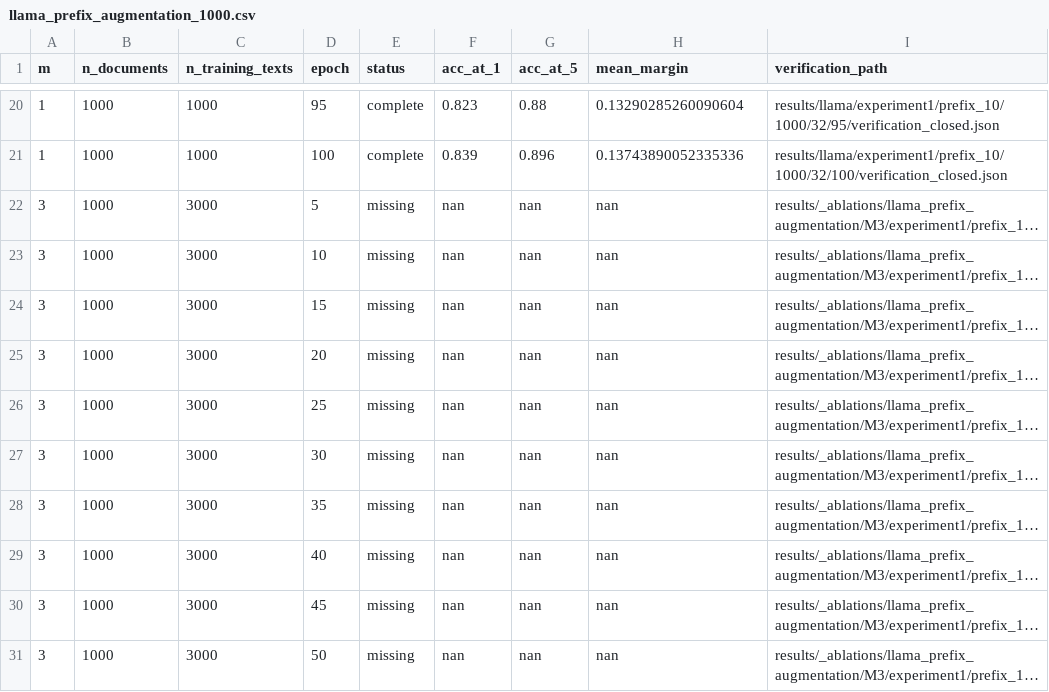
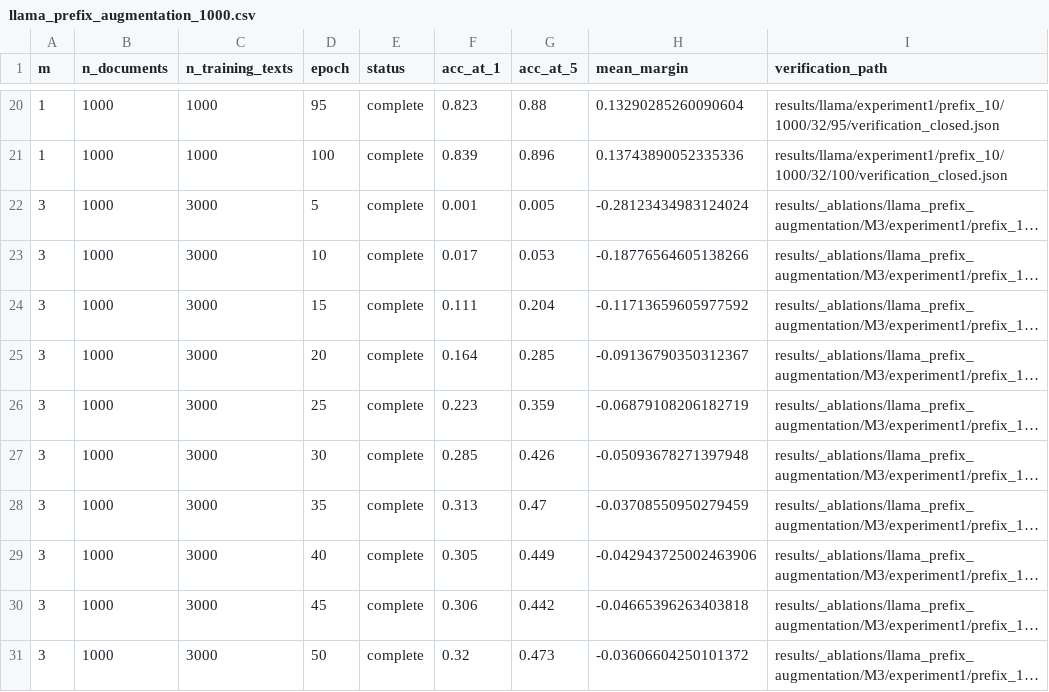
Before and after one commit to itsmejul/watermark-attr, a CSV file: src/eval/tables/ablations/llama_prefix_augmentation_1000.csv, drawn as a sheet; only a part is shown, gaps mark what is left out; long unchanged cells end in …; the diff covers the shown part only; the diff names each change by its address in the sheet, - before the commit and + after, or states it on an @@ line.

Commit message:
llama augmentation

```diff
--- a/src/eval/tables/ablations/llama_prefix_augmentation_1000.csv
+++ b/src/eval/tables/ablations/llama_prefix_augmentation_1000.csv
-E22:E31 (status): missing
+E22:E31 (status): complete
-F22 (acc_at_1): nan
+F22 (acc_at_1): 0.001
-G22 (acc_at_5): nan
+G22 (acc_at_5): 0.005
-H22 (mean_margin): nan
+H22 (mean_margin): -0.28123434983124024
-F23 (acc_at_1): nan
+F23 (acc_at_1): 0.017
-G23 (acc_at_5): nan
+G23 (acc_at_5): 0.053
-H23 (mean_margin): nan
+H23 (mean_margin): -0.18776564605138266
-F24 (acc_at_1): nan
+F24 (acc_at_1): 0.111
-G24 (acc_at_5): nan
+G24 (acc_at_5): 0.204
-H24 (mean_margin): nan
+H24 (mean_margin): -0.11713659605977592
-F25 (acc_at_1): nan
+F25 (acc_at_1): 0.164
-G25 (acc_at_5): nan
+G25 (acc_at_5): 0.285
-H25 (mean_margin): nan
+H25 (mean_margin): -0.09136790350312367
-F26 (acc_at_1): nan
+F26 (acc_at_1): 0.223
-G26 (acc_at_5): nan
+G26 (acc_at_5): 0.359
-H26 (mean_margin): nan
+H26 (mean_margin): -0.06879108206182719
-F27 (acc_at_1): nan
+F27 (acc_at_1): 0.285
-G27 (acc_at_5): nan
+G27 (acc_at_5): 0.426
-H27 (mean_margin): nan
+H27 (mean_margin): -0.05093678271397948
-F28 (acc_at_1): nan
+F28 (acc_at_1): 0.313
-G28 (acc_at_5): nan
+G28 (acc_at_5): 0.47
-H28 (mean_margin): nan
+H28 (mean_margin): -0.03708550950279459
-F29 (acc_at_1): nan
+F29 (acc_at_1): 0.305
-G29 (acc_at_5): nan
+G29 (acc_at_5): 0.449
-H29 (mean_margin): nan
+H29 (mean_margin): -0.042943725002463906
-F30 (acc_at_1): nan
+F30 (acc_at_1): 0.306
-G30 (acc_at_5): nan
+G30 (acc_at_5): 0.442
-H30 (mean_margin): nan
+H30 (mean_margin): -0.04665396263403818
-F31 (acc_at_1): nan
+F31 (acc_at_1): 0.32
-G31 (acc_at_5): nan
+G31 (acc_at_5): 0.473
-H31 (mean_margin): nan
+H31 (mean_margin): -0.03606604250101372
```
Also changed, not shown: 120 edited cells elsewhere in this file, src/eval/tables/ablations/llama_prefix_augmentation_1000_epoch100.csv, 3 other files.
